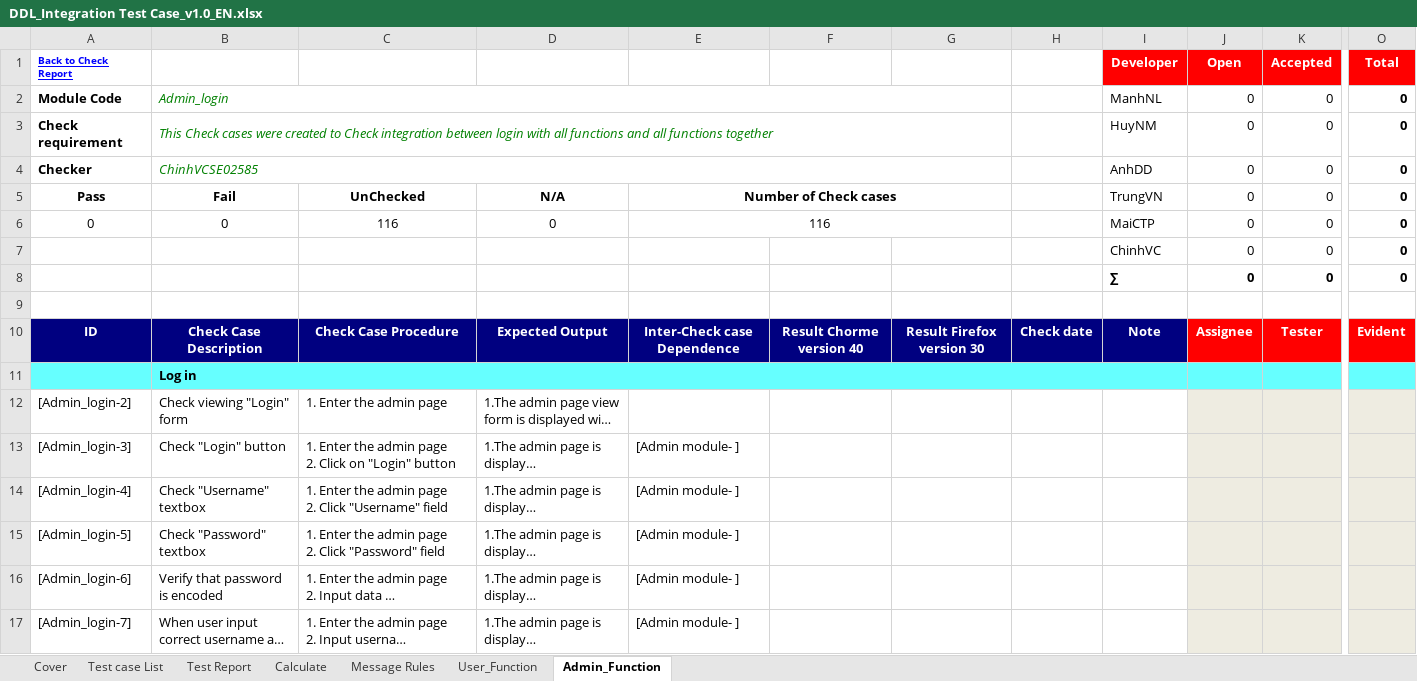
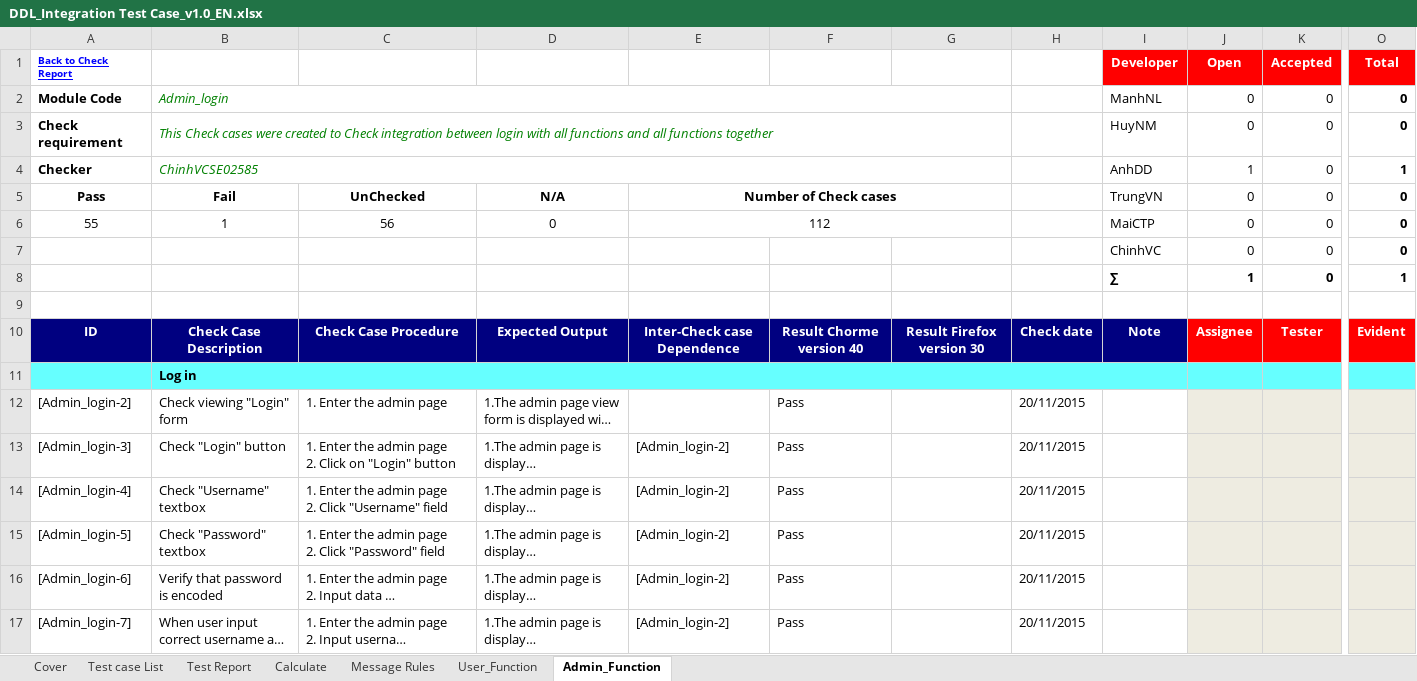
Before and after one commit to sangnvus/2015FALLJS01, an Excel workbook: WIP/Documents/Test Documents/Executing for tester/DDL_Integration Test Case_v1.0_EN.xlsx, sheet Admin_Function, drawn as a sheet; only a part is shown, gaps mark what is left out; long unchanged cells end in …; values as stored, in another font and other column widths than the file's, no borders; the diff covers the shown part only; the diff names each change by its address in the sheet, - before the commit and + after, or states it on an @@ line.

Commit message:
Add file Progress Report 1-3, TestPlan.JP, SystemTest.JP

```diff
--- a/WIP/Documents/Test Documents/Executing for tester/DDL_Integration Test Case_v1.0_EN.xlsx (sheet Admin_Function)
+++ b/WIP/Documents/Test Documents/Executing for tester/DDL_Integration Test Case_v1.0_EN.xlsx (sheet Admin_Function)
-J4 (Open): 0
+J4 (Open): 1
-O4 (Total): 0
+O4 (Total): 1
-A6 (Back to Check Report): 0
+A6 (Back to Check Report): 55
-B6: 0
+B6: 1
-C6: 116
+C6: 56
-E6: 116
+E6: 112
-J8 (Open): 0
+J8 (Open): 1
-O8 (Total): 0
+O8 (Total): 1
-F12:F17: (empty)
+F12:F17: Pass
-H12:H17: (empty)
+H12:H17: 20/11/2015
-E13:E17: [Admin module- ]
+E13:E17: [Admin_login-2]
```
Also changed, not shown: 6 added rows, 9 removed rows, 161 edited cells and cell formats elsewhere in this sheet, sheet User_Function, sheet Test Report, sheet Calculate, formulas that keep their value, 14 other files.
